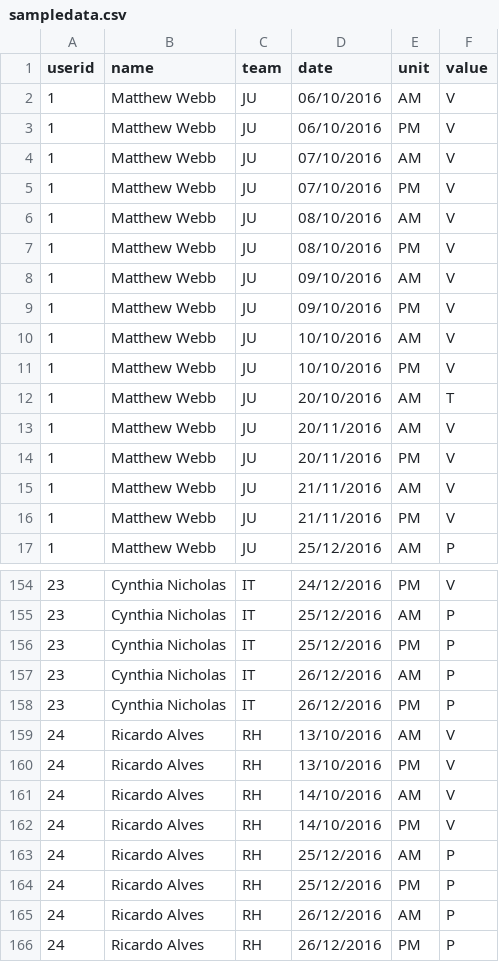
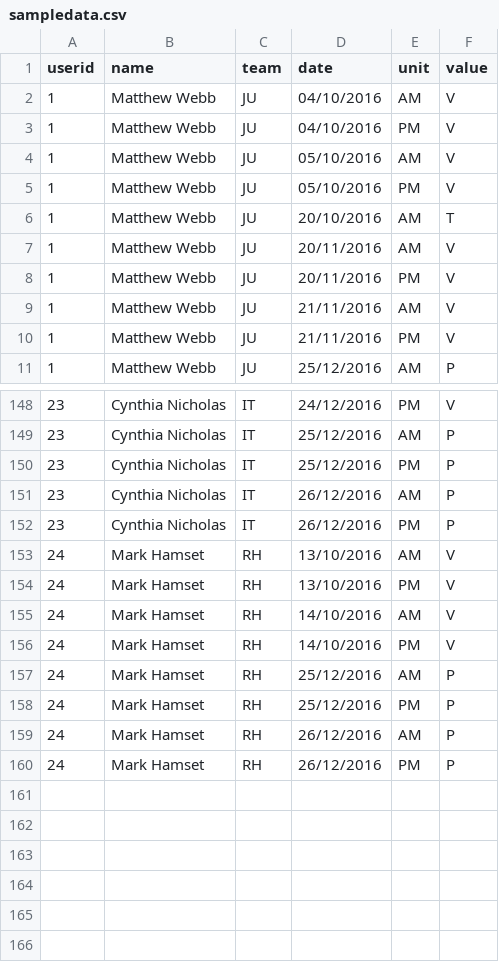
Before and after one commit to ricardocarvalh0/AbsenteeismBookingManager, a CSV file: public/sampledata.csv, drawn as a sheet; only a part is shown, gaps mark what is left out.

Commit message:
Setting default user as Mark Hamset; styles -> classes

```diff
--- a/public/sampledata.csv
+++ b/public/sampledata.csv
@@ -1,12 +1,6 @@
 userid,name,team,date,unit,value
-1,Matthew Webb,JU,06/10/2016,AM,V
-1,Matthew Webb,JU,06/10/2016,PM,V
-1,Matthew Webb,JU,07/10/2016,AM,V
-1,Matthew Webb,JU,07/10/2016,PM,V
-1,Matthew Webb,JU,08/10/2016,AM,V
-1,Matthew Webb,JU,08/10/2016,PM,V
-1,Matthew Webb,JU,09/10/2016,AM,V
-1,Matthew Webb,JU,09/10/2016,PM,V
-1,Matthew Webb,JU,10/10/2016,AM,V
-1,Matthew Webb,JU,10/10/2016,PM,V
+1,Matthew Webb,JU,04/10/2016,AM,V
+1,Matthew Webb,JU,04/10/2016,PM,V
+1,Matthew Webb,JU,05/10/2016,AM,V
+1,Matthew Webb,JU,05/10/2016,PM,V
 1,Matthew Webb,JU,20/10/2016,AM,T
@@ -158,9 +152,9 @@ userid,name,team,date,unit,value
 23,Cynthia Nicholas,IT,26/12/2016,PM,P
-24,Ricardo Alves,RH,13/10/2016,AM,V
-24,Ricardo Alves,RH,13/10/2016,PM,V
-24,Ricardo Alves,RH,14/10/2016,AM,V
-24,Ricardo Alves,RH,14/10/2016,PM,V
-24,Ricardo Alves,RH,25/12/2016,AM,P
-24,Ricardo Alves,RH,25/12/2016,PM,P
-24,Ricardo Alves,RH,26/12/2016,AM,P
-24,Ricardo Alves,RH,26/12/2016,PM,P
+24,Mark Hamset,RH,13/10/2016,AM,V
+24,Mark Hamset,RH,13/10/2016,PM,V
+24,Mark Hamset,RH,14/10/2016,AM,V
+24,Mark Hamset,RH,14/10/2016,PM,V
+24,Mark Hamset,RH,25/12/2016,AM,P
+24,Mark Hamset,RH,25/12/2016,PM,P
+24,Mark Hamset,RH,26/12/2016,AM,P
+24,Mark Hamset,RH,26/12/2016,PM,P
```
Also changed, not shown: 3 other files.
